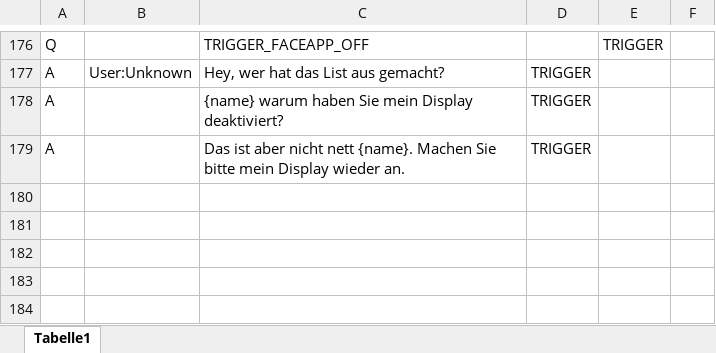
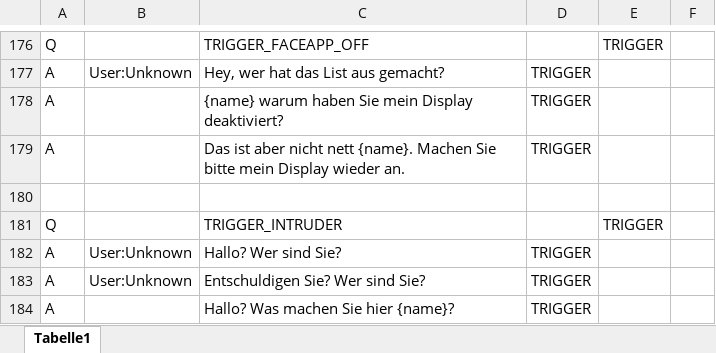
Before and after one commit to MaxMorgenstern/EmeraldAI, an Excel workbook: testing/aimlconverter/DE_Training.xlsx, sheet Tabelle1, drawn as a sheet; only a part is shown, gaps mark what is left out; values as stored, in another font and other column widths than the file's, no borders; conditional formats not drawn; the diff names each change by its address in the sheet, - before the commit and + after, or states it on an @@ line.

```diff
--- a/testing/aimlconverter/DE_Training.xlsx (sheet Tabelle1)
+++ b/testing/aimlconverter/DE_Training.xlsx (sheet Tabelle1)
+row 180: (empty)
+row 181: Q |  | TRIGGER_INTRUDER |  | TRIGGER
+row 182: A | User:Unknown | Hallo? Wer sind Sie? | TRIGGER
+row 183: A | User:Unknown | Entschuldigen Sie? Wer sind Sie? | TRIGGER
+row 184: A |  | Hallo? Was machen Sie hier {name}? | TRIGGER
```
Also changed, not shown: 4 other files.
